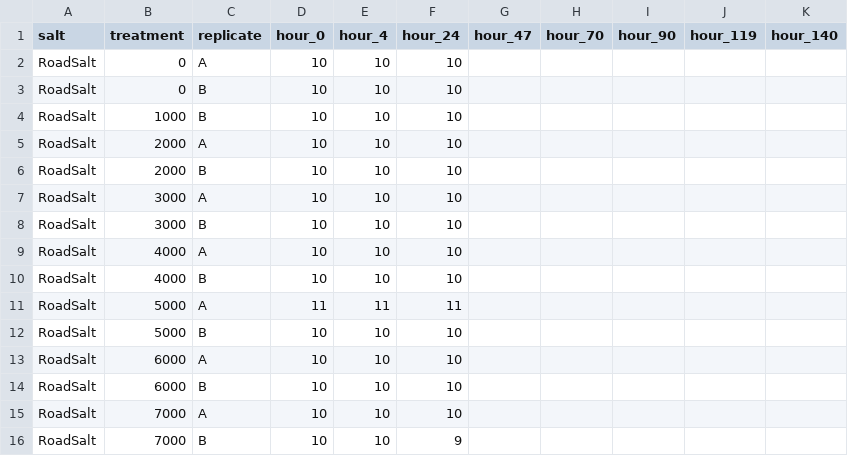
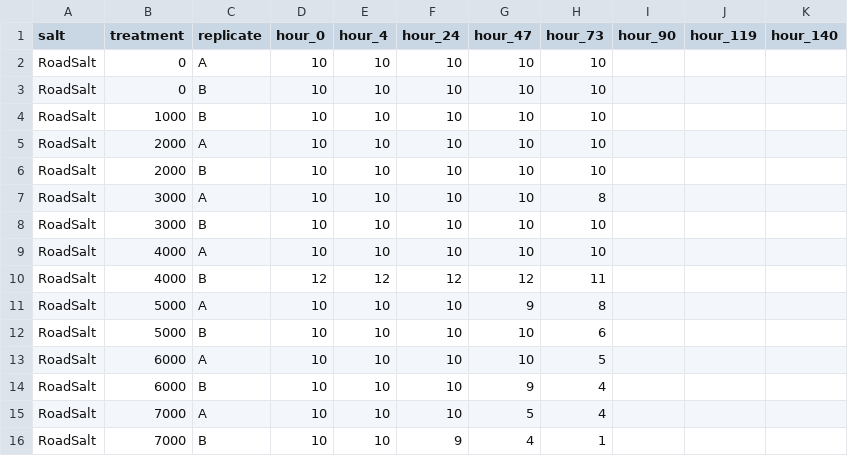
Before and after one commit to ZoopEcoEvo/champlain_salt, a CSV file: Raw_data/surv_data/2024_01_28_surv.csv, drawn as a sheet.

```diff
--- a/Raw_data/surv_data/2024_01_28_surv.csv
+++ b/Raw_data/surv_data/2024_01_28_surv.csv
@@ -1,16 +1,16 @@
-salt,treatment,replicate,hour_0,hour_4,hour_24,hour_47,hour_70,hour_90,hour_119,hour_140
-RoadSalt,0,A,10,10,10,,,,,
-RoadSalt,0,B,10,10,10,,,,,
-RoadSalt,1000,B,10,10,10,,,,,
-RoadSalt,2000,A,10,10,10,,,,,
-RoadSalt,2000,B,10,10,10,,,,,
-RoadSalt,3000,A,10,10,10,,,,,
-RoadSalt,3000,B,10,10,10,,,,,
-RoadSalt,4000,A,10,10,10,,,,,
-RoadSalt,4000,B,10,10,10,,,,,
-RoadSalt,5000,A,11,11,11,,,,,
-RoadSalt,5000,B,10,10,10,,,,,
-RoadSalt,6000,A,10,10,10,,,,,
-RoadSalt,6000,B,10,10,10,,,,,
-RoadSalt,7000,A,10,10,10,,,,,
-RoadSalt,7000,B,10,10,9,,,,,
+salt,treatment,replicate,hour_0,hour_4,hour_24,hour_47,hour_73,hour_90,hour_119,hour_140
+RoadSalt,0,A,10,10,10,10,10,,,
+RoadSalt,0,B,10,10,10,10,10,,,
+RoadSalt,1000,B,10,10,10,10,10,,,
+RoadSalt,2000,A,10,10,10,10,10,,,
+RoadSalt,2000,B,10,10,10,10,10,,,
+RoadSalt,3000,A,10,10,10,10,8,,,
+RoadSalt,3000,B,10,10,10,10,10,,,
+RoadSalt,4000,A,10,10,10,10,10,,,
+RoadSalt,4000,B,12,12,12,12,11,,,
+RoadSalt,5000,A,10,10,10,9,8,,,
+RoadSalt,5000,B,10,10,10,10,6,,,
+RoadSalt,6000,A,10,10,10,10,5,,,
+RoadSalt,6000,B,10,10,10,9,4,,,
+RoadSalt,7000,A,10,10,10,5,4,,,
+RoadSalt,7000,B,10,10,9,4,1,,,
```
Also changed, not shown: Output/Output_data/daily_prop_data.csv, Output/Output_data/surv_data.csv, 10 other files.
